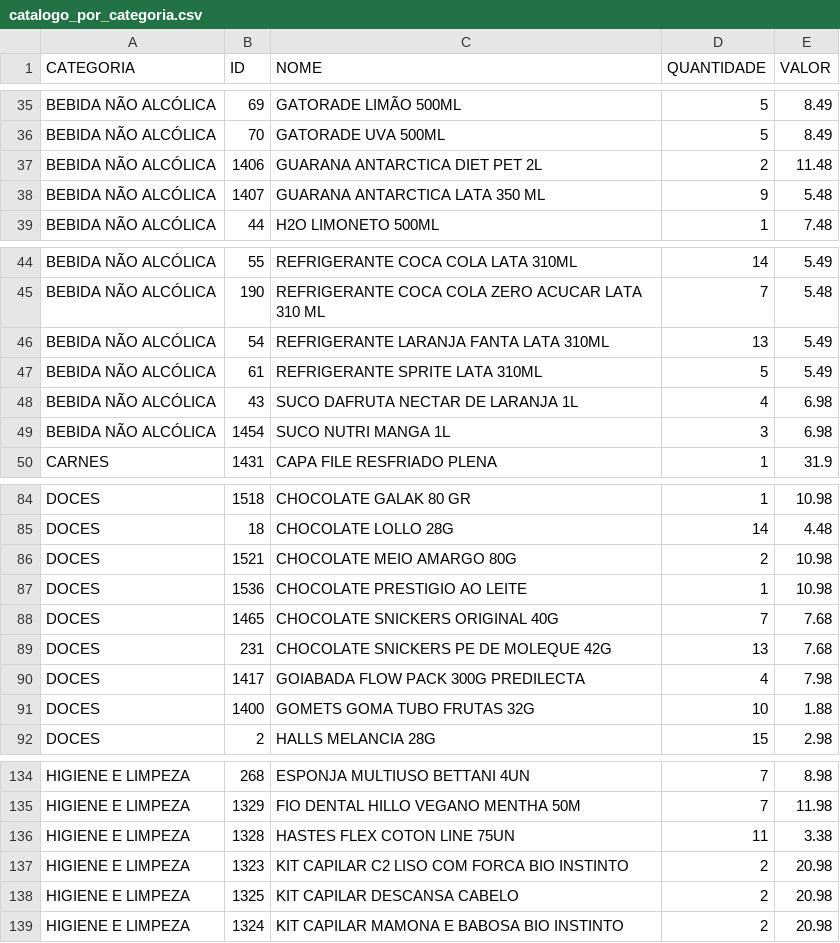
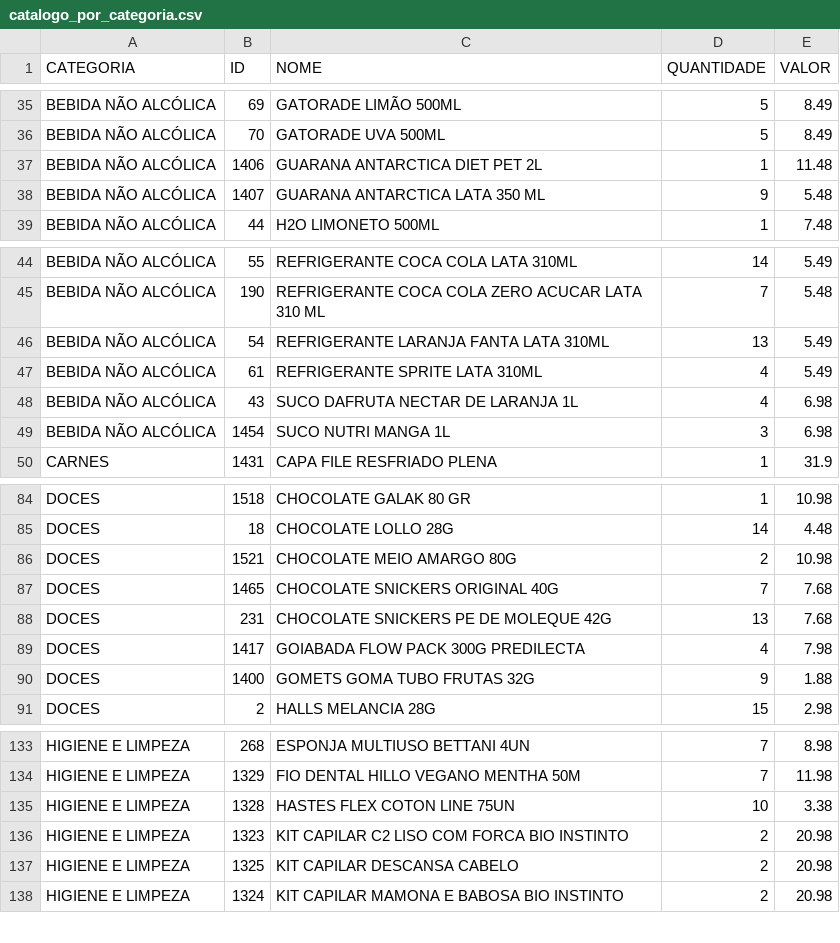
Before and after one commit to HugoSMonteiro/PesquisaMercado, a CSV file: catalogo_por_categoria.csv, drawn as a sheet; only a part is shown, gaps mark what is left out.

```diff
--- a/catalogo_por_categoria.csv
+++ b/catalogo_por_categoria.csv
@@ -36,3 +36,3 @@ BEBIDA NÃO ALCÓLICA;69;GATORADE LIMÃO 500ML;5;8.49
 BEBIDA NÃO ALCÓLICA;70;GATORADE UVA 500ML;5;8.49
-BEBIDA NÃO ALCÓLICA;1406;GUARANA ANTARCTICA DIET PET 2L;2;11.48
+BEBIDA NÃO ALCÓLICA;1406;GUARANA ANTARCTICA DIET PET 2L;1;11.48
 BEBIDA NÃO ALCÓLICA;1407;GUARANA ANTARCTICA LATA 350 ML;9;5.48
@@ -46,3 +46,3 @@ BEBIDA NÃO ALCÓLICA;190;REFRIGERANTE COCA COLA ZERO ACUCAR LATA 310 ML;7;5.48
 BEBIDA NÃO ALCÓLICA;54;REFRIGERANTE LARANJA FANTA LATA 310ML;13;5.49
-BEBIDA NÃO ALCÓLICA;61;REFRIGERANTE SPRITE LATA 310ML;5;5.49
+BEBIDA NÃO ALCÓLICA;61;REFRIGERANTE SPRITE LATA 310ML;4;5.49
 BEBIDA NÃO ALCÓLICA;43;SUCO DAFRUTA NECTAR DE LARANJA 1L;4;6.98
@@ -86,3 +86,2 @@ DOCES;18;CHOCOLATE LOLLO 28G;14;4.48
 DOCES;1521;CHOCOLATE MEIO AMARGO 80G;2;10.98
-DOCES;1536;CHOCOLATE PRESTIGIO AO LEITE;1;10.98
 DOCES;1465;CHOCOLATE SNICKERS ORIGINAL 40G;7;7.68
@@ -90,3 +89,3 @@ DOCES;231;CHOCOLATE SNICKERS PE DE MOLEQUE 42G;13;7.68
 DOCES;1417;GOIABADA FLOW PACK 300G PREDILECTA;4;7.98
-DOCES;1400;GOMETS GOMA TUBO FRUTAS 32G;10;1.88
+DOCES;1400;GOMETS GOMA TUBO FRUTAS 32G;9;1.88
 DOCES;2;HALLS MELANCIA 28G;15;2.98
@@ -135,3 +134,3 @@ HIGIENE E LIMPEZA;268;ESPONJA MULTIUSO BETTANI 4UN;7;8.98
 HIGIENE E LIMPEZA;1329;FIO DENTAL HILLO VEGANO MENTHA 50M;7;11.98
-HIGIENE E LIMPEZA;1328;HASTES FLEX COTON LINE 75UN;11;3.38
+HIGIENE E LIMPEZA;1328;HASTES FLEX COTON LINE 75UN;10;3.38
 HIGIENE E LIMPEZA;1323;KIT CAPILAR C2 LISO COM FORCA BIO INSTINTO;2;20.98
```
Also changed, not shown: catalogo_geral.csv, movimentacoes.csv, 2 other files.
